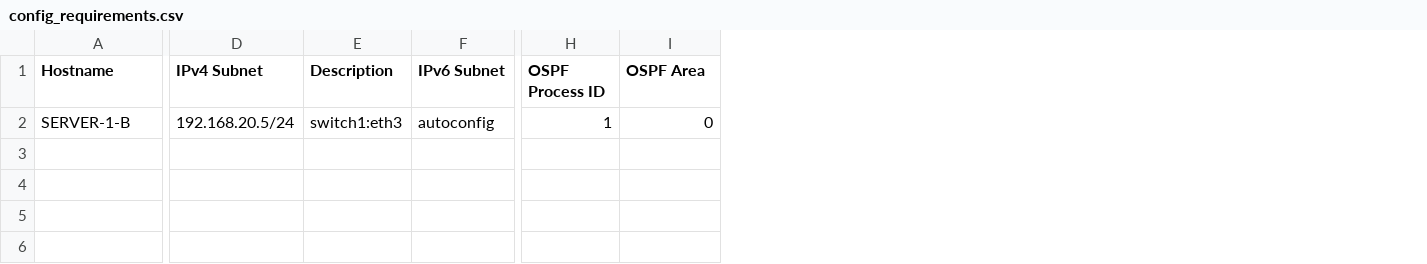
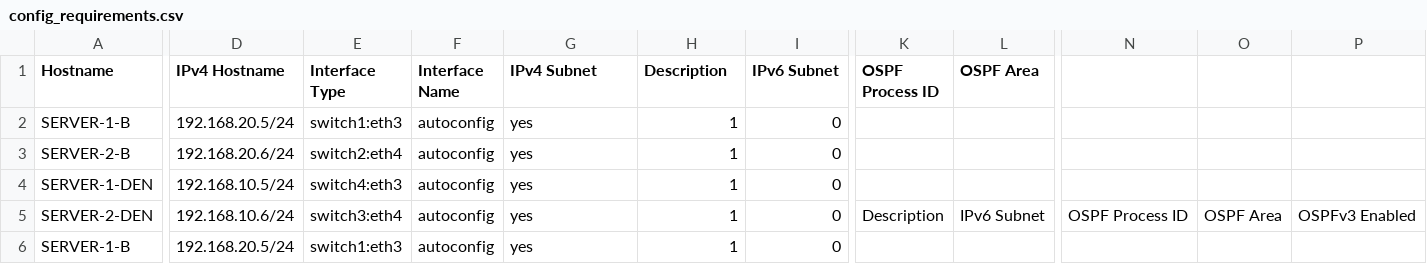
Before and after one commit to Logan-Chayet/Lab11PoC, a CSV file: ANSIBLE/config_requirements.csv, drawn as a sheet; only a part is shown, gaps mark what is left out; addresses are those after the commit; rows hold the shown columns only; the diff covers the shown part only; the diff names each change by its address in the sheet, - before the commit and + after, or states it on an @@ line.

Commit message:
Pushing Server Config

```diff
--- a/ANSIBLE/config_requirements.csv
+++ b/ANSIBLE/config_requirements.csv
+column D (IPv4 Hostname), row 2: 192.168.20.5/24
+column E (Interface Type), row 2: switch1:eth3
+column F (Interface Name), row 2: autoconfig
+column N, empty
+column O, empty
+column P, empty
-G2 (IPv4 Subnet): 192.168.20.5/24
+G2 (IPv4 Subnet): yes
-H2 (Description): switch1:eth3
+H2 (Description): 1
-I2 (IPv6 Subnet): autoconfig
+I2 (IPv6 Subnet): 0
-K2 (OSPF Process ID): 1
+K2 (OSPF Process ID): (empty)
-L2 (OSPF Area): 0
+L2 (OSPF Area): (empty)
+row 3: SERVER-2-B | 192.168.20.6/24 | switch2:eth4 | autoconfig | yes | 1 | 0
+row 4: SERVER-1-DEN | 192.168.10.5/24 | switch4:eth3 | autoconfig | yes | 1 | 0
+row 5: SERVER-2-DEN | 192.168.10.6/24 | switch3:eth4 | autoconfig | yes | 1 | 0 | Description | IPv6 Subnet | OSPF Process ID | OSPF Area | OSPFv3 Enabled
+row 6: SERVER-1-B | 192.168.20.5/24 | switch1:eth3 | autoconfig | yes | 1 | 0
```
Also changed, not shown: 1 edited cell elsewhere in this file.
